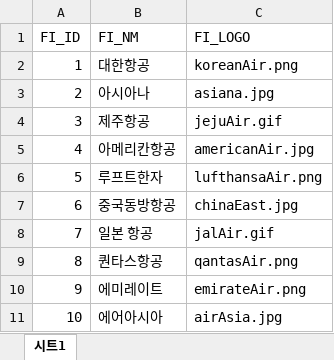
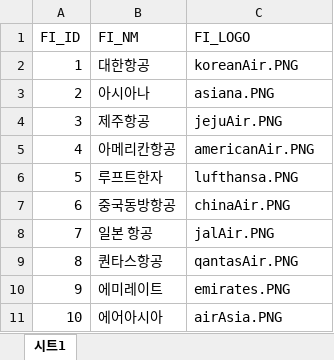
Before and after one commit to wlstjr1253/HelloWorld_proj, an Excel workbook: src/main/webapp/sql/import_excel/항공사 목록.xlsx, sheet 시트1, drawn as a sheet; values as stored, in another font and other column widths than the file's, no borders; charts and pictures not drawn; the diff names each change by its address in the sheet, - before the commit and + after, or states it on an @@ line.

```diff
--- a/src/main/webapp/sql/import_excel/항공사 목록.xlsx (sheet 시트1)
+++ b/src/main/webapp/sql/import_excel/항공사 목록.xlsx (sheet 시트1)
-C2 (FI_LOGO): koreanAir.png
+C2 (FI_LOGO): koreanAir.PNG
-C3 (FI_LOGO): asiana.jpg
+C3 (FI_LOGO): asiana.PNG
-C4 (FI_LOGO): jejuAir.gif
+C4 (FI_LOGO): jejuAir.PNG
-C5 (FI_LOGO): americanAir.jpg
+C5 (FI_LOGO): americanAir.PNG
-C6 (FI_LOGO): lufthansaAir.png
+C6 (FI_LOGO): lufthansa.PNG
-C7 (FI_LOGO): chinaEast.jpg
+C7 (FI_LOGO): chinaAir.PNG
-C8 (FI_LOGO): jalAir.gif
+C8 (FI_LOGO): jalAir.PNG
-C9 (FI_LOGO): qantasAir.png
+C9 (FI_LOGO): qantasAir.PNG
-C10 (FI_LOGO): emirateAir.png
+C10 (FI_LOGO): emirates.PNG
-C11 (FI_LOGO): airAsia.jpg
+C11 (FI_LOGO): airAsia.PNG
```
Also changed, not shown: 19 other files.
